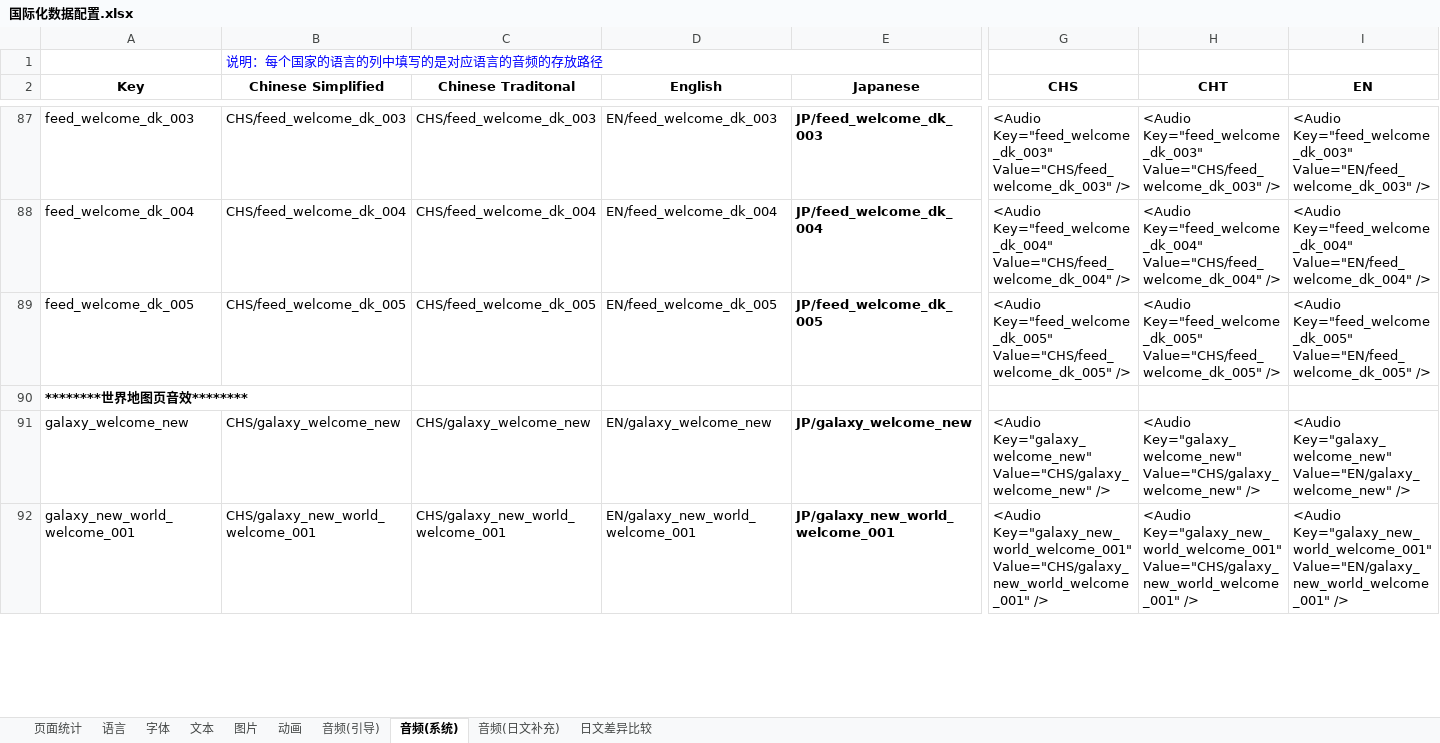
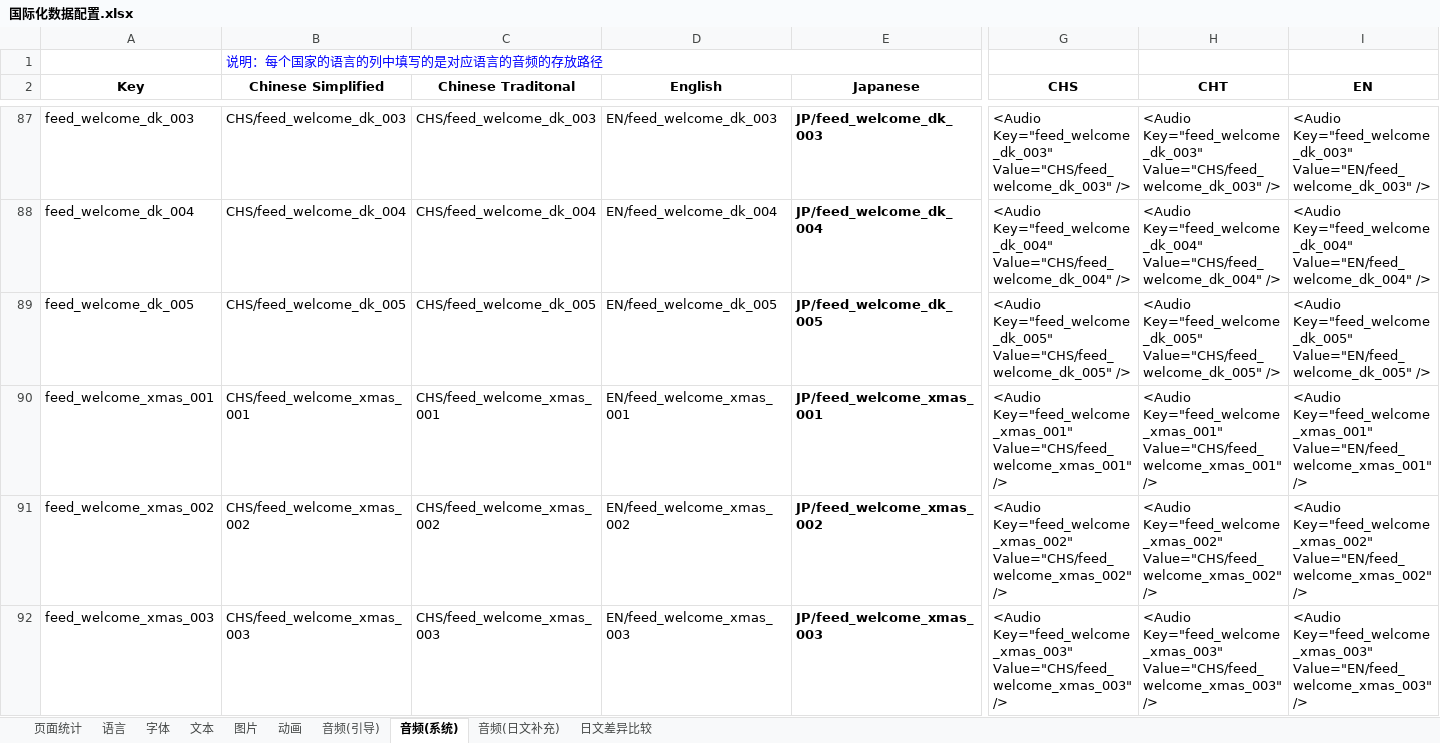
Before and after one commit to EarlyAnt/HankConfig, an Excel workbook: 国际化数据配置.xlsx, sheet 音频(系统), drawn as a sheet; only a part is shown, gaps mark what is left out; the shorter side is filled out with more unchanged rows; values as stored, in another font and other column widths than the file's, no borders; conditional formats not drawn; rows hold the shown columns only; the diff covers the shown part only; the diff names each change by its address in the sheet, - before the commit and + after, or states it on an @@ line.

```diff
--- a/国际化数据配置.xlsx (sheet 音频(系统))
+++ b/国际化数据配置.xlsx (sheet 音频(系统))
+row 90: feed_welcome_xmas_001 | CHS/feed_welcome_xmas_001 | CHS/feed_welcome_xmas_001 | EN/feed_welcome_xmas_001 | JP/feed_welcome_xmas_001 | <Audio Key="feed_welcome_xmas_001" Value="CHS/feed_welcome_xmas_001" /> | <Audio Key="feed_welcome_xmas_001" Value="CHS/feed_welcome_xmas_001" /> | <Audio Key="feed_welcome_xmas_001" Value="EN/feed_welcome_xmas_001" />
+row 91: feed_welcome_xmas_002 | CHS/feed_welcome_xmas_002 | CHS/feed_welcome_xmas_002 | EN/feed_welcome_xmas_002 | JP/feed_welcome_xmas_002 | <Audio Key="feed_welcome_xmas_002" Value="CHS/feed_welcome_xmas_002" /> | <Audio Key="feed_welcome_xmas_002" Value="CHS/feed_welcome_xmas_002" /> | <Audio Key="feed_welcome_xmas_002" Value="EN/feed_welcome_xmas_002" />
+row 92: feed_welcome_xmas_003 | CHS/feed_welcome_xmas_003 | CHS/feed_welcome_xmas_003 | EN/feed_welcome_xmas_003 | JP/feed_welcome_xmas_003 | <Audio Key="feed_welcome_xmas_003" Value="CHS/feed_welcome_xmas_003" /> | <Audio Key="feed_welcome_xmas_003" Value="CHS/feed_welcome_xmas_003" /> | <Audio Key="feed_welcome_xmas_003" Value="EN/feed_welcome_xmas_003" />
```
Also changed, not shown: 2 added rows elsewhere in this sheet, ConfigBuilder.xlsx, 4 other files.
